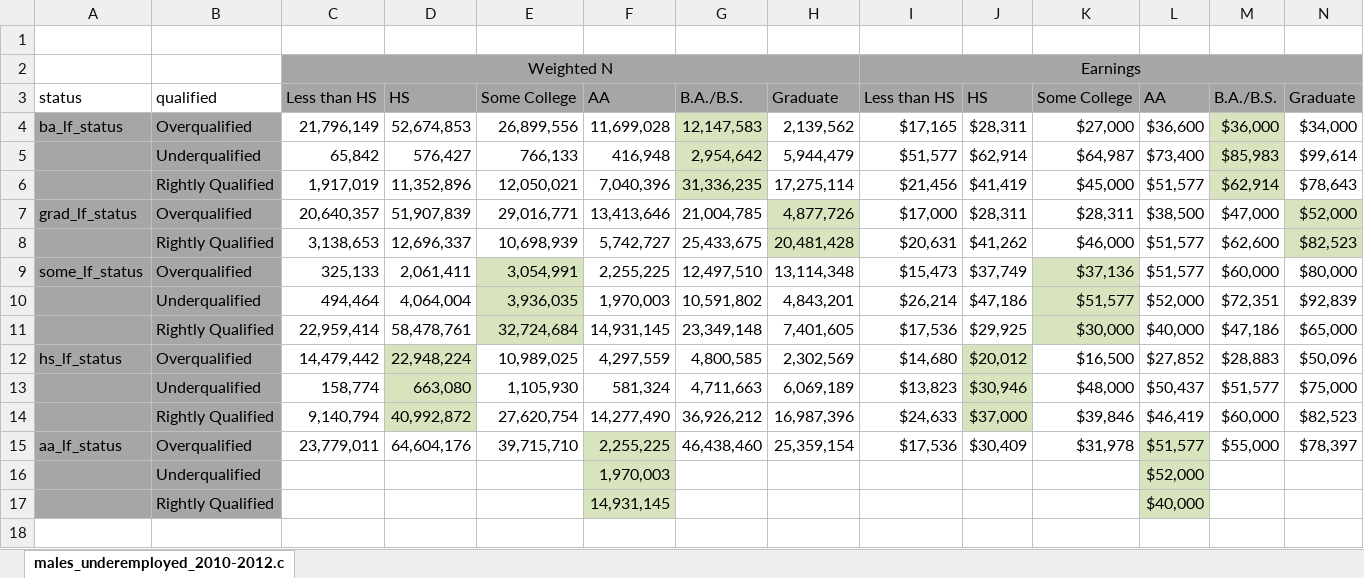
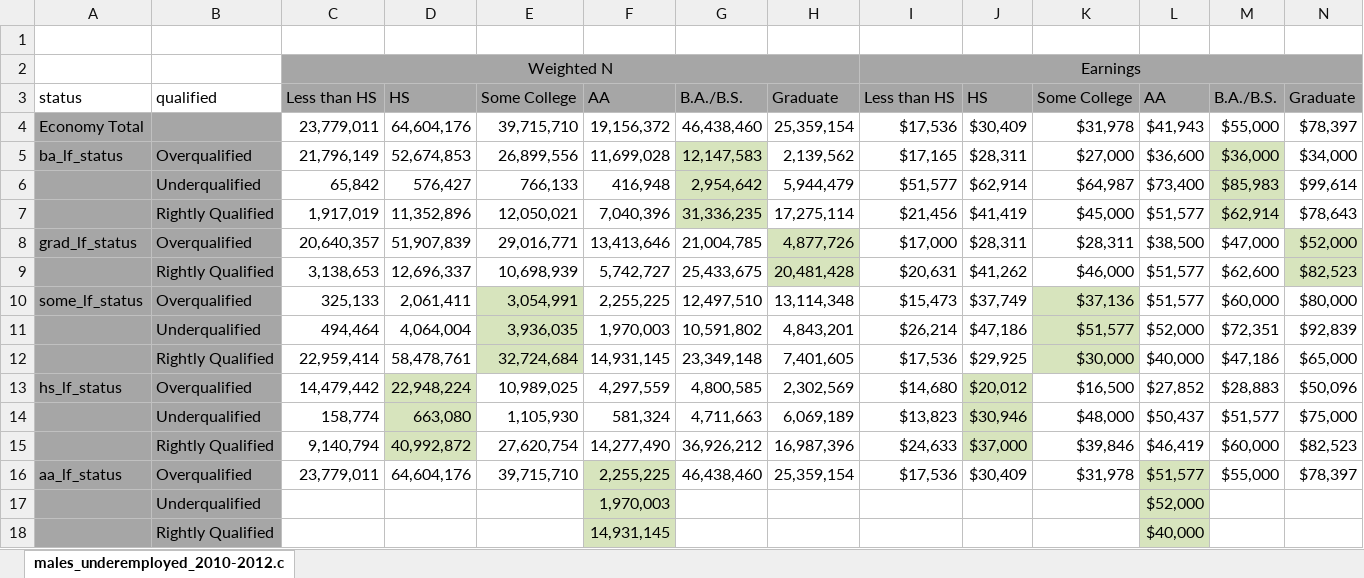
Before and after one commit to rcjara/underemployed, an Excel workbook: deliverables/males_underemployed_2010-2012.xlsx, sheet males_underemployed_2010-2012.c, drawn as a sheet; values as stored, in another font and other column widths than the file's, no borders; the diff names each change by its address in the sheet, - before the commit and + after, or states it on an @@ line.

Commit message:
Add economy totals/earnings by ed level to basic table

```diff
--- a/deliverables/males_underemployed_2010-2012.xlsx (sheet males_underemployed_2010-2012.c)
+++ b/deliverables/males_underemployed_2010-2012.xlsx (sheet males_underemployed_2010-2012.c)
+row 4: Economy Total |  | 23,779,011 | 64,604,176 | 39,715,710 | 19,156,372 | 46,438,460 | 25,359,154 | $17,536 | $30,409 | $31,978 | $41,943 | $55,000 | $78,397
```
Also changed, not shown: 1 other file.
